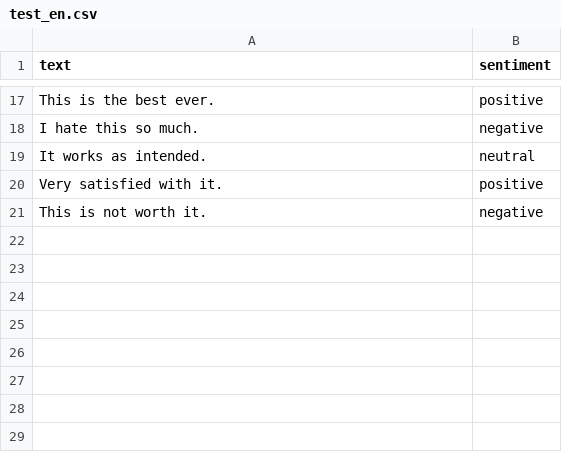
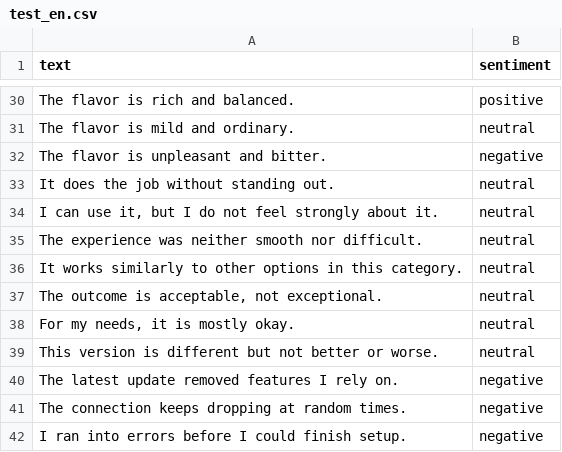
Before and after one commit to Damien-88/CS_Language_Portfolio, a CSV file: projects/sentiment_analysis/english_classifier/data/test_en.csv, drawn as a sheet; only a part is shown, gaps mark what is left out; the diff covers the shown part only.

```diff
--- a/projects/sentiment_analysis/english_classifier/data/test_en.csv
+++ b/projects/sentiment_analysis/english_classifier/data/test_en.csv
@@ -17,5 +30,13 @@ text,sentiment
-"This is the best ever.",positive
-"I hate this so much.",negative
-"It works as intended.",neutral
-"Very satisfied with it.",positive
-"This is not worth it.",negative
+"The flavor is rich and balanced.",positive
+"The flavor is mild and ordinary.",neutral
+"The flavor is unpleasant and bitter.",negative
+"It does the job without standing out.",neutral
+"I can use it, but I do not feel strongly about it.",neutral
+"The experience was neither smooth nor difficult.",neutral
+"It works similarly to other options in this category.",neutral
+"The outcome is acceptable, not exceptional.",neutral
+"For my needs, it is mostly okay.",neutral
+"This version is different but not better or worse.",neutral
+"The latest update removed features I rely on.",negative
+"The connection keeps dropping at random times.",negative
+"I ran into errors before I could finish setup.",negative
```
Also changed, not shown: 14 added rows, 1 removed row and 14 edited cells elsewhere in this file, projects/sentiment_analysis/english_classifier/data/train_en.csv, 8 other files.
